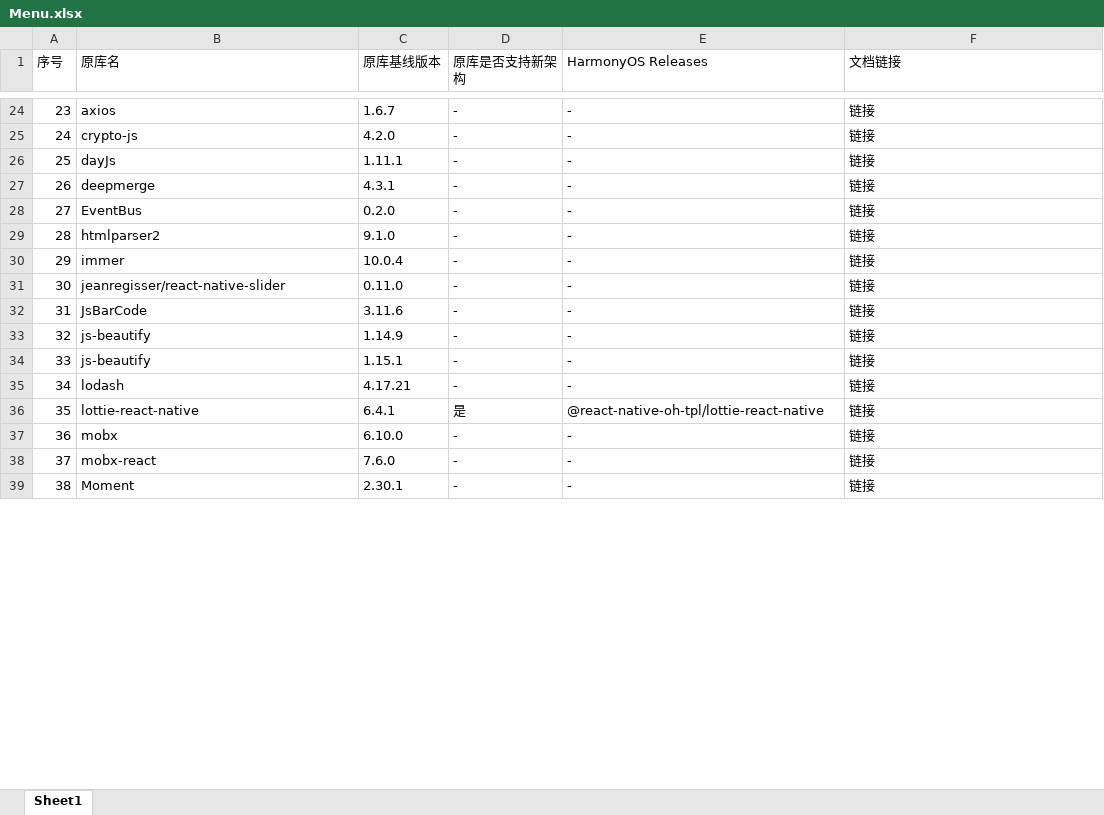
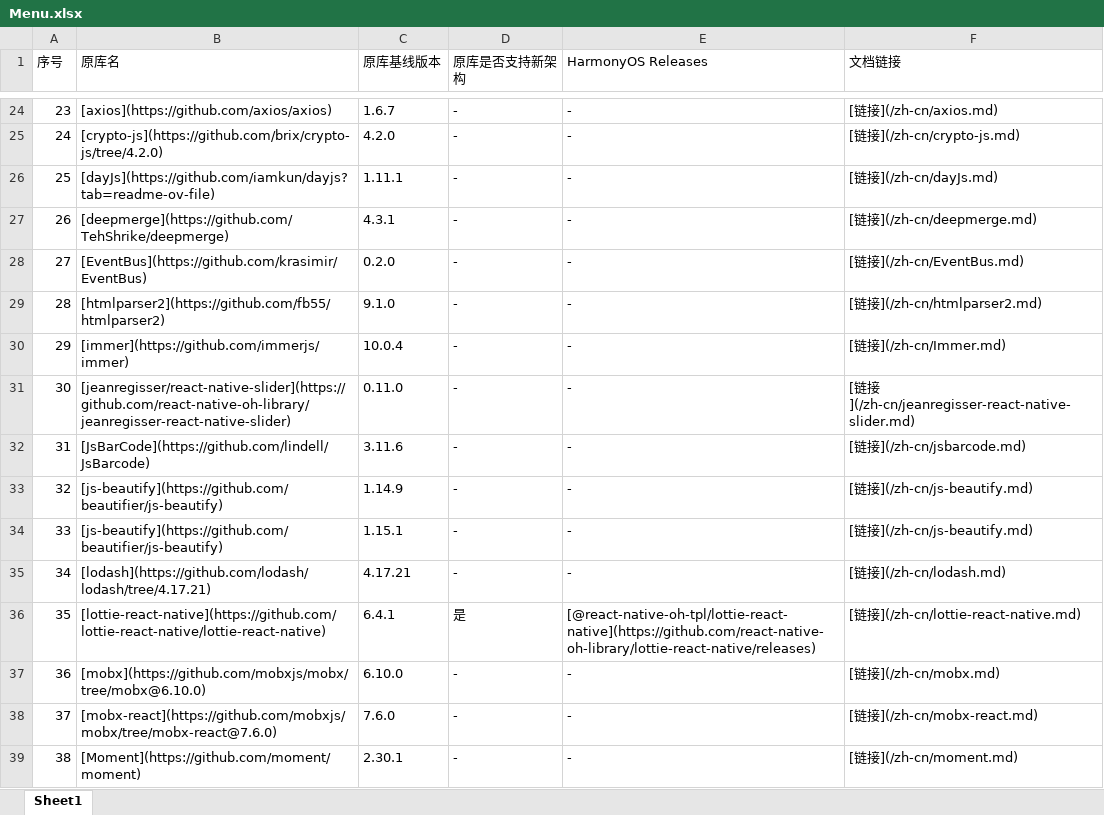
Before and after one commit to react-native-oh-library/usage-docs, an Excel workbook: Menu.xlsx, sheet Sheet1, drawn as a sheet; only a part is shown, gaps mark what is left out; values as stored, in another font and other column widths than the file's, no cell formats; the diff covers the shown part only; the diff names each change by its address in the sheet, - before the commit and + after, or states it on an @@ line.

Commit message:
docs: format the README file

```diff
--- a/Menu.xlsx (sheet Sheet1)
+++ b/Menu.xlsx (sheet Sheet1)
-B24 (原库名): axios
+B24 (原库名): [axios](https://github.com/axios/axios)
-F24 (文档链接): 链接
+F24 (文档链接): [链接](/zh-cn/axios.md)
-B25 (原库名): crypto-js
+B25 (原库名): [crypto-js](https://github.com/brix/crypto-js/tree/4.2.0)
-F25 (文档链接): 链接
+F25 (文档链接): [链接](/zh-cn/crypto-js.md)
-B26 (原库名): dayJs
+B26 (原库名): [dayJs](https://github.com/iamkun/dayjs?tab=readme-ov-file)
-F26 (文档链接): 链接
+F26 (文档链接): [链接](/zh-cn/dayJs.md)
-B27 (原库名): deepmerge
+B27 (原库名): [deepmerge](https://github.com/TehShrike/deepmerge)
-F27 (文档链接): 链接
+F27 (文档链接): [链接](/zh-cn/deepmerge.md)
-B28 (原库名): EventBus
+B28 (原库名): [EventBus](https://github.com/krasimir/EventBus)
-F28 (文档链接): 链接
+F28 (文档链接): [链接](/zh-cn/EventBus.md)
-B29 (原库名): htmlparser2
+B29 (原库名): [htmlparser2](https://github.com/fb55/htmlparser2)
-F29 (文档链接): 链接
+F29 (文档链接): [链接](/zh-cn/htmlparser2.md)
-B30 (原库名): immer
+B30 (原库名): [immer](https://github.com/immerjs/immer)
-F30 (文档链接): 链接
+F30 (文档链接): [链接](/zh-cn/Immer.md)
-B31 (原库名): jeanregisser/react-native-slider
+B31 (原库名): [jeanregisser/react-native-slider](https://github.com/react-native-oh-library/jeanregisser-react-native-slider)
-F31 (文档链接): 链接
+F31 (文档链接): [链接](/zh-cn/jeanregisser-react-native-slider.md)
-B32 (原库名): JsBarCode
+B32 (原库名): [JsBarCode](https://github.com/lindell/JsBarcode)
-F32 (文档链接): 链接
+F32 (文档链接): [链接](/zh-cn/jsbarcode.md)
-B33:B34 (原库名): js-beautify
+B33:B34 (原库名): [js-beautify](https://github.com/beautifier/js-beautify)
-F33:F34 (文档链接): 链接
+F33:F34 (文档链接): [链接](/zh-cn/js-beautify.md)
-B35 (原库名): lodash
+B35 (原库名): [lodash](https://github.com/lodash/lodash/tree/4.17.21)
-F35 (文档链接): 链接
+F35 (文档链接): [链接](/zh-cn/lodash.md)
-B36 (原库名): lottie-react-native
+B36 (原库名): [lottie-react-native](https://github.com/lottie-react-native/lottie-react-native)
-E36 (HarmonyOS Releases): @react-native-oh-tpl/lottie-react-native
+E36 (HarmonyOS Releases): [@react-native-oh-tpl/lottie-react-native](https://github.com/react-native-oh-library/lottie-react-native/releases)
-F36 (文档链接): 链接
+F36 (文档链接): [链接](/zh-cn/lottie-react-native.md)
-B37 (原库名): mobx
+B37 (原库名): [mobx](https://github.com/mobxjs/mobx/tree/mobx@6.10.0)
-F37 (文档链接): 链接
+F37 (文档链接): [链接](/zh-cn/mobx.md)
-B38 (原库名): mobx-react
+B38 (原库名): [mobx-react](https://github.com/mobxjs/mobx/tree/mobx-react@7.6.0)
-F38 (文档链接): 链接
+F38 (文档链接): [链接](/zh-cn/mobx-react.md)
-B39 (原库名): Moment
+B39 (原库名): [Moment](https://github.com/moment/moment)
-F39 (文档链接): 链接
+F39 (文档链接): [链接](/zh-cn/moment.md)
```
Also changed, not shown: 315 edited cells elsewhere in this sheet, cell formats, 2 other files.
